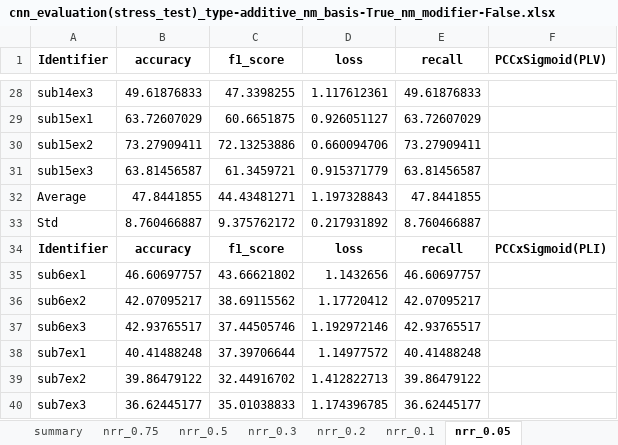
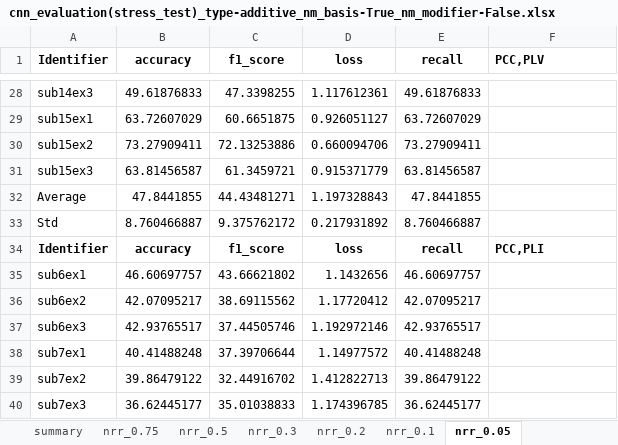
Before and after one commit to Malcolm-XY/feature_fusion_PCCxSigmoid-PLV-, an Excel workbook: results_(stress_test)_summary/competitors_f(AEC,PS)/cnn_evaluation(stress_test)_type-additive_nm_basis-True_nm_modifier-False.xlsx, sheet nrr_0.05, drawn as a sheet; only a part is shown, gaps mark what is left out; values as stored, in another font and other column widths than the file's, no borders; the diff names each change by its address in the sheet, - before the commit and + after, or states it on an @@ line.

```diff
--- a/results_(stress_test)_summary/competitors_f(AEC,PS)/cnn_evaluation(stress_test)_type-additive_nm_basis-True_nm_modifier-False.xlsx (sheet nrr_0.05)
+++ b/results_(stress_test)_summary/competitors_f(AEC,PS)/cnn_evaluation(stress_test)_type-additive_nm_basis-True_nm_modifier-False.xlsx (sheet nrr_0.05)
-F1: PCCxSigmoid(PLV)
+F1: PCC,PLV
-F34 (PCC,PLV): PCCxSigmoid(PLI)
+F34 (PCC,PLV): PCC,PLI
```
Also changed, not shown: sheet summary, sheet nrr_0.1, sheet nrr_0.3, sheet nrr_0.2, sheet nrr_0.5, sheet nrr_0.75, 1 more sheet, results_(stress_test)_original/cnn_evaluation(stress_test)_pcc_origin.xlsx, results_(stress_test)_original/cnn_evaluation(stress_test)_plv_origin.xlsx, 12 other files.
